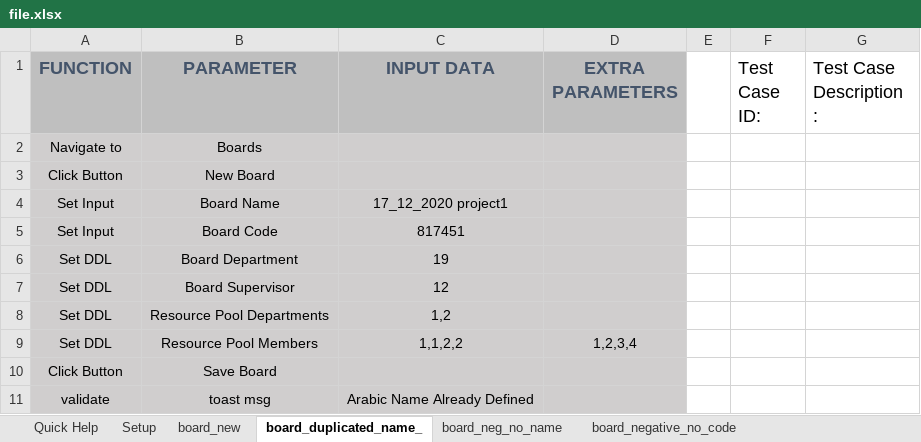
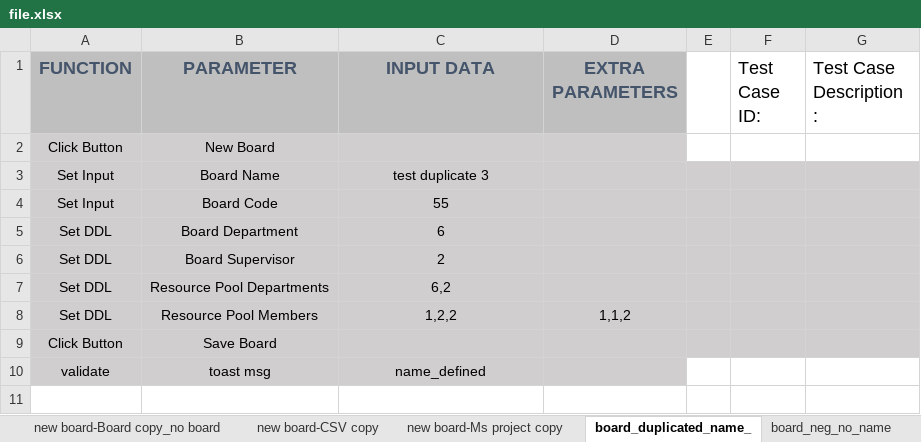
Before and after one commit to hnoofalqud/AdaaAutomation, an Excel workbook: Files/file.xlsx, sheet board_duplicated_name_, drawn as a sheet; values as stored, in another font and other column widths than the file's, no borders; charts and pictures not drawn; removed rows and columns are numbered as before the commit, all else as after; the diff names each change by its address in the sheet, - before the commit and + after, or states it on an @@ line.

```diff
--- a/Files/file.xlsx (sheet board_duplicated_name_)
+++ b/Files/file.xlsx (sheet board_duplicated_name_)
+sheet tab: new board-Board copy_no board
+sheet tab: new board-CSV copy
+sheet tab: new board-Ms project copy
-row 2: Navigate to | Boards
-C3 (INPUT DATA): 17_12_2020 project1
+C3 (INPUT DATA): test duplicate 3
-E3:G9 fill: none
+E3:G9 fill: #D0CECE
-C4 (INPUT DATA): 817451
+C4 (INPUT DATA): 55
-C5 (INPUT DATA): 19
+C5 (INPUT DATA): 6
-C6 (INPUT DATA): 12
+C6 (INPUT DATA): 2
-C7 (INPUT DATA): 1,2
+C7 (INPUT DATA): 6,2
-C8 (INPUT DATA): 1,1,2,2
+C8 (INPUT DATA): 1,2,2
-D8 (EXTRA PARAMETERS): 1,2,3,4
+D8 (EXTRA PARAMETERS): 1,1,2
-C10 (INPUT DATA): Arabic Name Already Defined
+C10 (INPUT DATA): name_defined
```
Also changed, not shown: sheet board_new_attributes_neg-date, sheet board_duplicate, sheet board_convertTotemplate, sheet board_new, sheet set_status_Completed, sheet board_delete, 15 more sheets, other sheet tabs, charts or pictures, 26 other files.
